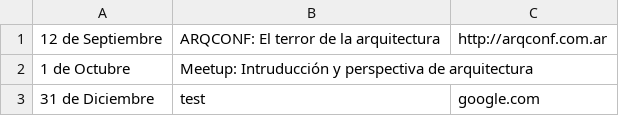
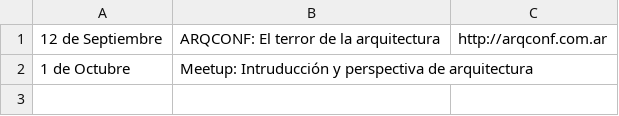
Before and after one commit to nico93f/arqconfdata, a CSV file: program.csv, drawn as a sheet; the diff names each change by its address in the sheet, - before the commit and + after, or states it on an @@ line.

Commit message:
remove test line

```diff
--- a/program.csv
+++ b/program.csv
-row 3: 31 de Diciembre | test | google.com
```
